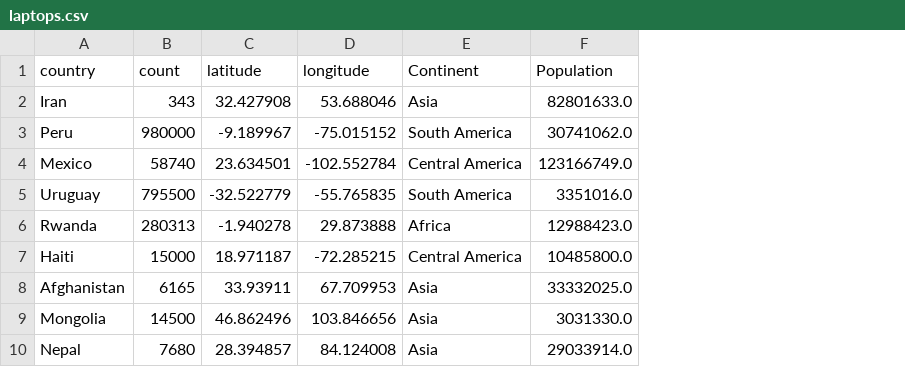
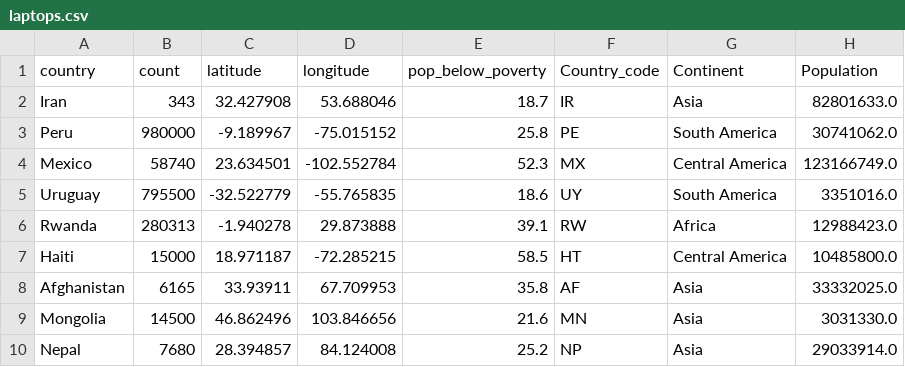
Before and after one commit to beemyfriend/beemyfriend.github.io, a CSV file: Projects/laptops.csv, drawn as a sheet; only a part is shown; the diff names each change by its address in the sheet, - before the commit and + after, or states it on an @@ line.

```diff
--- a/Projects/laptops.csv
+++ b/Projects/laptops.csv
+column E (pop_below_poverty), rows 2-10: 18.7 | 25.8 | 52.3 | 18.6 | 39.1 | 58.5 | 35.8 | 21.6 | 25.2
+column F (Country_code), rows 2-10: IR | PE | MX | UY | RW | HT | AF | MN | NP
```
Also changed, not shown: 1 other file.
